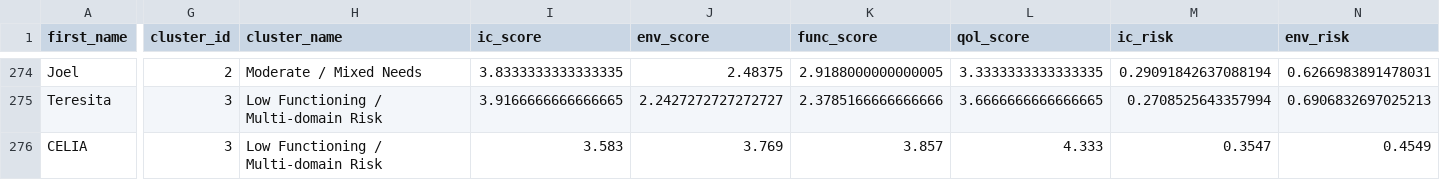
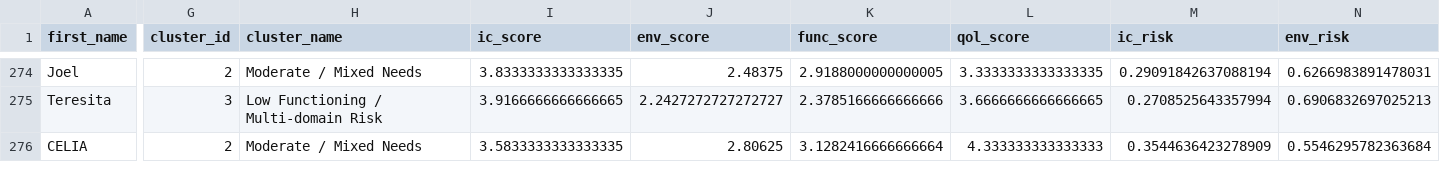
Before and after one commit to somarjez/osca-agesense, a CSV file: python/models/predictions/senior_predictions.csv, drawn as a sheet; only a part is shown, gaps mark what is left out; the diff covers the shown part only; the diff names each change by its address in the sheet, - before the commit and + after, or states it on an @@ line.

```diff
--- a/python/models/predictions/senior_predictions.csv
+++ b/python/models/predictions/senior_predictions.csv
-G276 (cluster_id): 3
+G276 (cluster_id): 2
-H276 (cluster_name): Low Functioning / Multi-domain Risk
+H276 (cluster_name): Moderate / Mixed Needs
-I276 (ic_score): 3.583
+I276 (ic_score): 3.5833333333333335
-J276 (env_score): 3.769
+J276 (env_score): 2.80625
-K276 (func_score): 3.857
+K276 (func_score): 3.1282416666666664
-L276 (qol_score): 4.333
+L276 (qol_score): 4.333333333333333
-M276 (ic_risk): 0.3547
+M276 (ic_risk): 0.3544636423278909
-N276 (env_risk): 0.4549
+N276 (env_risk): 0.5546295782363684
```
Also changed, not shown: 15 edited cells elsewhere in this file, python/models/predictions/senior_recommendations_flat.csv.
